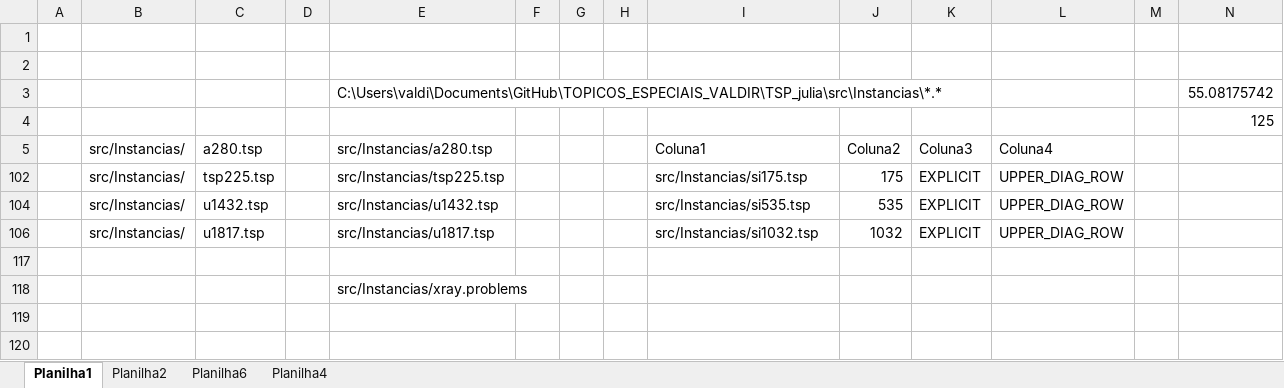
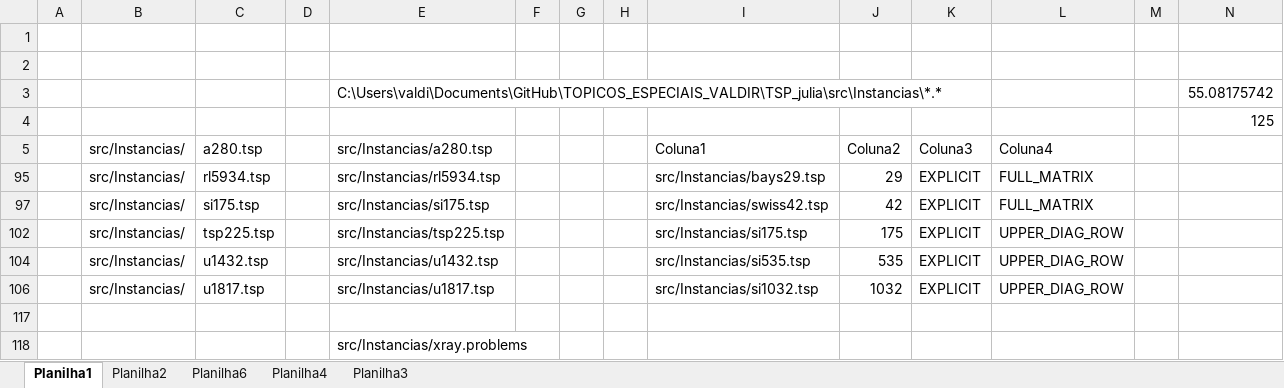
Before and after one commit to RGoPlan/TOPICOS_ESPECIAIS_VALDIR, an Excel workbook: TSP_julia/lista.xlsm, sheet Planilha1, drawn as a sheet; values as stored, in another font and other column widths than the file's, no borders; table styles not drawn; the diff names each change by its address in the sheet, - before the commit and + after, or states it on an @@ line.

```diff
--- a/TSP_julia/lista.xlsm (sheet Planilha1)
+++ b/TSP_julia/lista.xlsm (sheet Planilha1)
+sheet tab: Planilha3
@@ row 95 unhidden:  | src/Instancias/ | rl5934.tsp |  | src/Instancias/rl5934.tsp |  |  |  | src/Instancias/bays29.tsp | 29 | EXPLICIT | FULL_MATRIX @@
@@ row 97 unhidden:  | src/Instancias/ | si175.tsp |  | src/Instancias/si175.tsp |  |  |  | src/Instancias/swiss42.tsp | 42 | EXPLICIT | FULL_MATRIX @@
```
Also changed, not shown: 1 other file.
